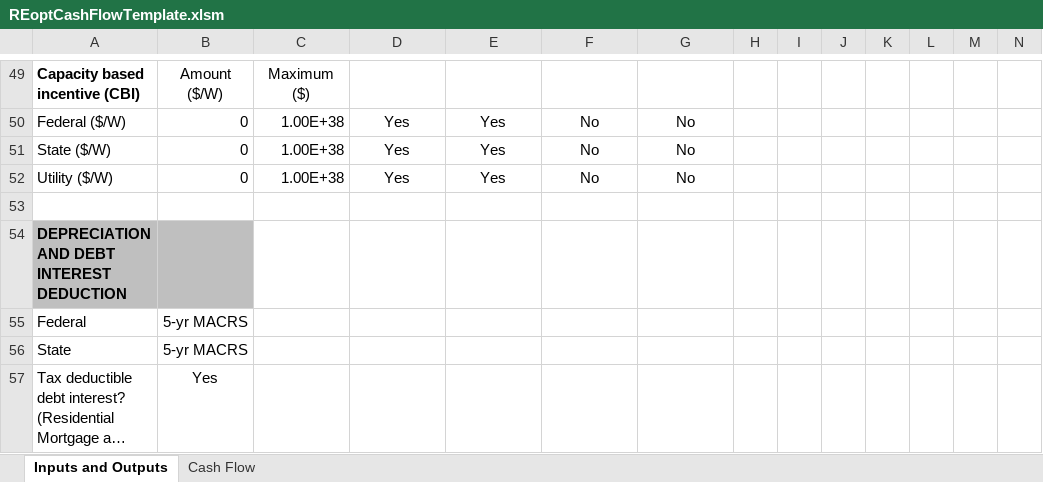
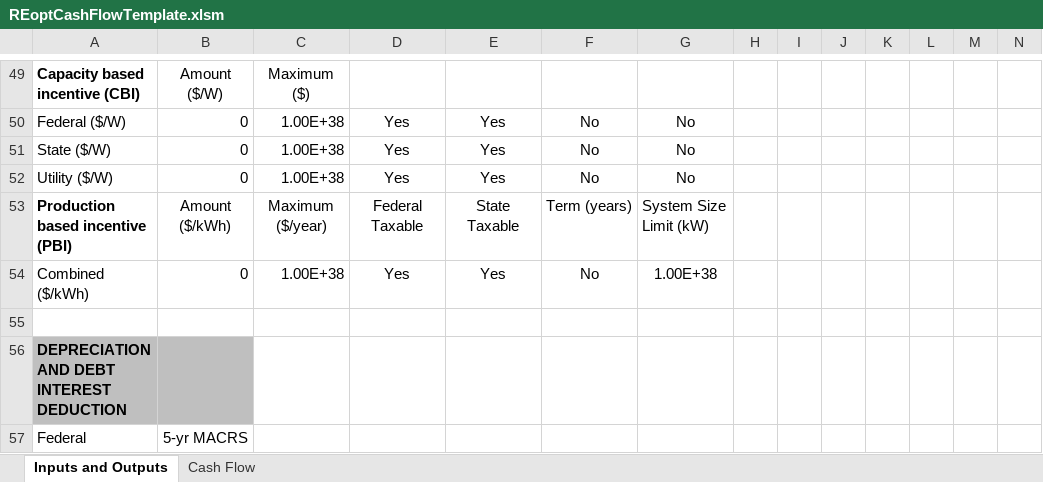
Before and after one commit to NREL/REopt_API, an Excel workbook: reo/templates/REoptCashFlowTemplate.xlsm, sheet Inputs and Outputs, drawn as a sheet; only a part is shown, gaps mark what is left out; the shorter side is filled out with more unchanged rows; long unchanged cells end in …; values as stored, in another font and other column widths than the file's, no borders; conditional formats not drawn; rows hold the shown columns only; the diff names each change by its address in the sheet, - before the commit and + after, or states it on an @@ line.

```diff
--- a/reo/templates/REoptCashFlowTemplate.xlsm (sheet Inputs and Outputs)
+++ b/reo/templates/REoptCashFlowTemplate.xlsm (sheet Inputs and Outputs)
+row 53: Production based incentive (PBI) | Amount ($/kWh) | Maximum ($/year) | Federal Taxable | State Taxable | Term (years) | System Size Limit (kW)
+row 54: Combined ($/kWh) | 0 | 1.00E+38 | Yes | Yes | No | 1.00E+38
```
Also changed, not shown: sheet Cash Flow, 9 other files.
